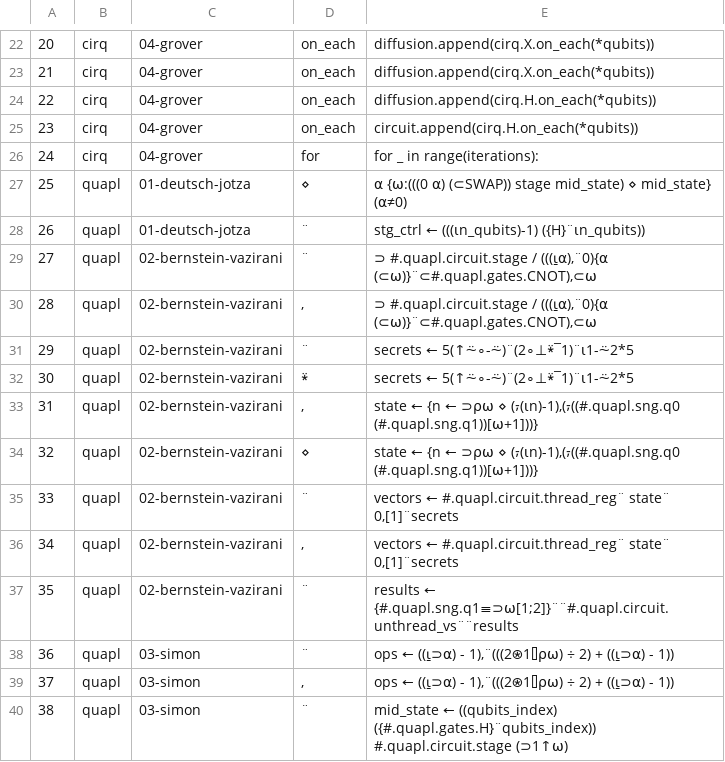
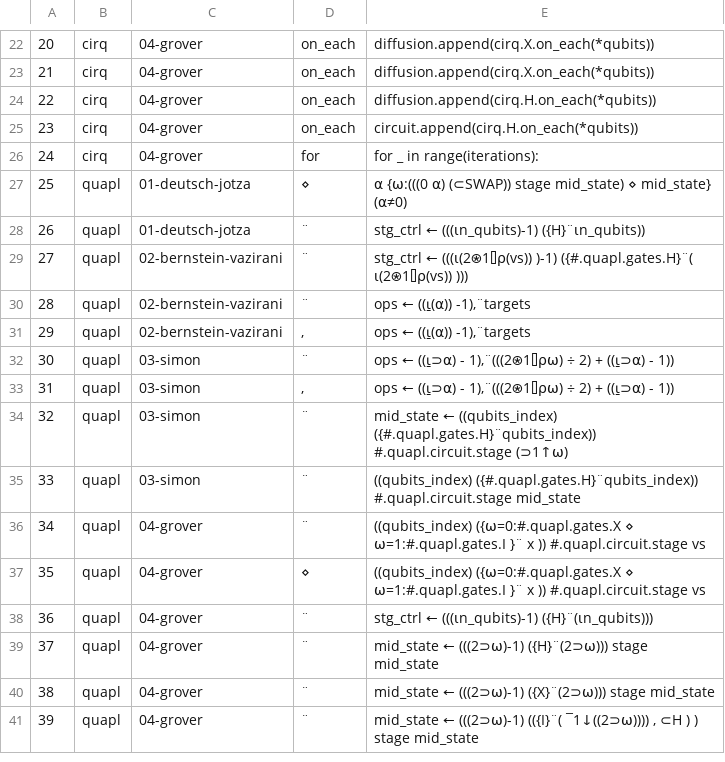
Before and after one commit to Universidad-Cenfotec/quantum-programming-languages-expressiveness, a CSV file: evaluation/results/cc_log.csv, drawn as a sheet; only a part is shown, gaps mark what is left out; the shorter side is filled out with more unchanged rows; removed rows and columns are numbered as before the commit, all else as after; the diff names each change by its address in the sheet, - before the commit and + after, or states it on an @@ line.

Commit message:
fixing quapl bv and metrics

```diff
--- a/evaluation/results/cc_log.csv
+++ b/evaluation/results/cc_log.csv
-E29: ⊃ #.quapl.circuit.stage / (((⍸⍺),¨0){⍺ (⊂⍵)}¨⊂#.quapl.gates.CNOT),⊂⍵
+E29: stg_ctrl ← (((⍳(2⍟1⌷⍴(vs)) )-1) ({#.quapl.gates.H}¨( ⍳(2⍟1⌷⍴(vs)) )))
-row 30: 28 | quapl | 02-bernstein-vazirani | , | ⊃ #.quapl.circuit.stage / (((⍸⍺),¨0){⍺ (⊂⍵)}¨⊂#.quapl.gates.CNOT),⊂⍵
@@ column A renumbered from row 30 down @@
-E30: secrets ← 5(↑⍨∘-⍨)¨(2∘⊥⍣¯1)¨⍳1-⍨2*5
+E30: ops ← ((⍸(⍺)) -1),¨targets
-row 32: 30 | quapl | 02-bernstein-vazirani | ⍣ | secrets ← 5(↑⍨∘-⍨)¨(2∘⊥⍣¯1)¨⍳1-⍨2*5
-E31: state ← {n ← ⊃⍴⍵ ⋄ (⍪(⍳n)-1),(⍪((#.quapl.sng.q0 (#.quapl.sng.q1))[⍵+1]))}
+E31: ops ← ((⍸(⍺)) -1),¨targets
-row 34: 32 | quapl | 02-bernstein-vazirani | ⋄ | state ← {n ← ⊃⍴⍵ ⋄ (⍪(⍳n)-1),(⍪((#.quapl.sng.q0 (#.quapl.sng.q1))[⍵+1]))}
-row 35: 33 | quapl | 02-bernstein-vazirani | ¨ | vectors ← #.quapl.circuit.thread_reg¨ state¨ 0,[1]¨secrets
-row 36: 34 | quapl | 02-bernstein-vazirani | , | vectors ← #.quapl.circuit.thread_reg¨ state¨ 0,[1]¨secrets
-row 37: 35 | quapl | 02-bernstein-vazirani | ¨ | results ← {#.quapl.sng.q1≡⊃⍵[1;2]}¨¨#.quapl.circuit.unthread_vs¨¨results
```
Also changed, not shown: evaluation/results/halstead.csv, evaluation/results/halstead_log.csv, 4 other files.
